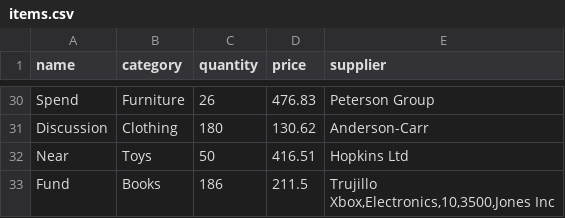
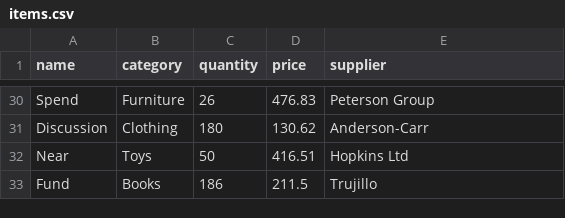
Before and after one commit to Hamdy410/CS2_lab_finalProject, a CSV file: cs2_lab_final_project/build/Desktop_Qt_6_8_2_llvm_mingw_64_bit-Debug/items.csv, drawn as a sheet; only a part is shown, gaps mark what is left out.

Commit message:
added validations to items addition in inventory manager

```diff
--- a/cs2_lab_final_project/build/Desktop_Qt_6_8_2_llvm_mingw_64_bit-Debug/items.csv
+++ b/cs2_lab_final_project/build/Desktop_Qt_6_8_2_llvm_mingw_64_bit-Debug/items.csv
@@ -50,4 +50,3 @@ Discussion,Clothing,180,130.62,Anderson-Carr
 Near,Toys,50,416.51,Hopkins Ltd
-Fund,Books,186,211.5,"Trujillo
-Xbox,Electronics,10,3500,Jones Inc
-
+Fund,Books,186,211.5,"Trujillo
+
```
Also changed, not shown: 3 other files.
